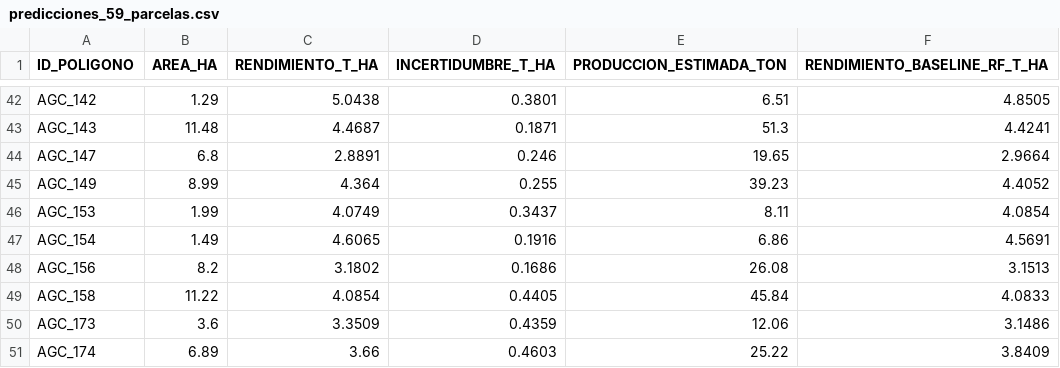
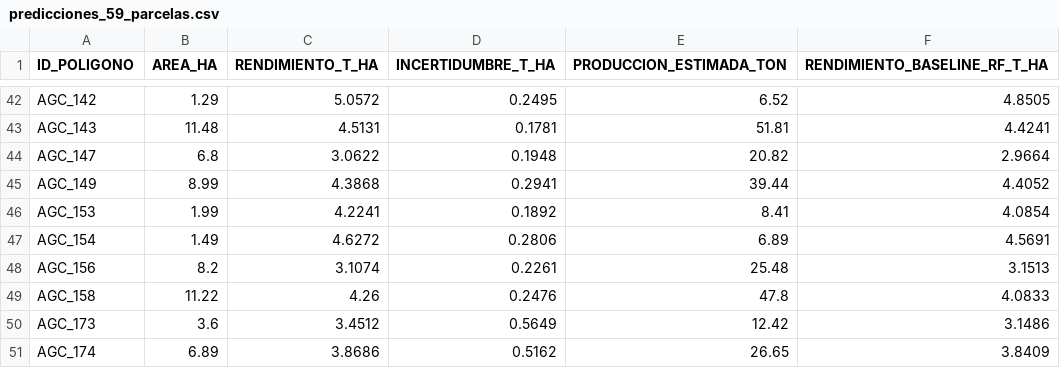
Before and after one commit to GalekTato/Agrotec-Amanteca, a CSV file: data/processed/predicciones_59_parcelas.csv, drawn as a sheet; only a part is shown, gaps mark what is left out; the diff covers the shown part only; the diff names each change by its address in the sheet, - before the commit and + after, or states it on an @@ line.

```diff
--- a/data/processed/predicciones_59_parcelas.csv
+++ b/data/processed/predicciones_59_parcelas.csv
-C42 (RENDIMIENTO_T_HA): 5.0438
+C42 (RENDIMIENTO_T_HA): 5.0572
-D42 (INCERTIDUMBRE_T_HA): 0.3801
+D42 (INCERTIDUMBRE_T_HA): 0.2495
-E42 (PRODUCCION_ESTIMADA_TON): 6.51
+E42 (PRODUCCION_ESTIMADA_TON): 6.52
-C43 (RENDIMIENTO_T_HA): 4.4687
+C43 (RENDIMIENTO_T_HA): 4.5131
-D43 (INCERTIDUMBRE_T_HA): 0.1871
+D43 (INCERTIDUMBRE_T_HA): 0.1781
-E43 (PRODUCCION_ESTIMADA_TON): 51.3
+E43 (PRODUCCION_ESTIMADA_TON): 51.81
-C44 (RENDIMIENTO_T_HA): 2.8891
+C44 (RENDIMIENTO_T_HA): 3.0622
-D44 (INCERTIDUMBRE_T_HA): 0.246
+D44 (INCERTIDUMBRE_T_HA): 0.1948
-E44 (PRODUCCION_ESTIMADA_TON): 19.65
+E44 (PRODUCCION_ESTIMADA_TON): 20.82
-C45 (RENDIMIENTO_T_HA): 4.364
+C45 (RENDIMIENTO_T_HA): 4.3868
-D45 (INCERTIDUMBRE_T_HA): 0.255
+D45 (INCERTIDUMBRE_T_HA): 0.2941
-E45 (PRODUCCION_ESTIMADA_TON): 39.23
+E45 (PRODUCCION_ESTIMADA_TON): 39.44
-C46 (RENDIMIENTO_T_HA): 4.0749
+C46 (RENDIMIENTO_T_HA): 4.2241
-D46 (INCERTIDUMBRE_T_HA): 0.3437
+D46 (INCERTIDUMBRE_T_HA): 0.1892
-E46 (PRODUCCION_ESTIMADA_TON): 8.11
+E46 (PRODUCCION_ESTIMADA_TON): 8.41
-C47 (RENDIMIENTO_T_HA): 4.6065
+C47 (RENDIMIENTO_T_HA): 4.6272
-D47 (INCERTIDUMBRE_T_HA): 0.1916
+D47 (INCERTIDUMBRE_T_HA): 0.2806
-E47 (PRODUCCION_ESTIMADA_TON): 6.86
+E47 (PRODUCCION_ESTIMADA_TON): 6.89
-C48 (RENDIMIENTO_T_HA): 3.1802
+C48 (RENDIMIENTO_T_HA): 3.1074
-D48 (INCERTIDUMBRE_T_HA): 0.1686
+D48 (INCERTIDUMBRE_T_HA): 0.2261
-E48 (PRODUCCION_ESTIMADA_TON): 26.08
+E48 (PRODUCCION_ESTIMADA_TON): 25.48
-C49 (RENDIMIENTO_T_HA): 4.0854
+C49 (RENDIMIENTO_T_HA): 4.26
-D49 (INCERTIDUMBRE_T_HA): 0.4405
+D49 (INCERTIDUMBRE_T_HA): 0.2476
-E49 (PRODUCCION_ESTIMADA_TON): 45.84
+E49 (PRODUCCION_ESTIMADA_TON): 47.8
-C50 (RENDIMIENTO_T_HA): 3.3509
+C50 (RENDIMIENTO_T_HA): 3.4512
-D50 (INCERTIDUMBRE_T_HA): 0.4359
+D50 (INCERTIDUMBRE_T_HA): 0.5649
-E50 (PRODUCCION_ESTIMADA_TON): 12.06
+E50 (PRODUCCION_ESTIMADA_TON): 12.42
-C51 (RENDIMIENTO_T_HA): 3.66
+C51 (RENDIMIENTO_T_HA): 3.8686
-D51 (INCERTIDUMBRE_T_HA): 0.4603
+D51 (INCERTIDUMBRE_T_HA): 0.5162
-E51 (PRODUCCION_ESTIMADA_TON): 25.22
+E51 (PRODUCCION_ESTIMADA_TON): 26.65
```
Also changed, not shown: 147 edited cells elsewhere in this file, backend/artifacts/predicciones_59_parcelas.csv, 15 other files.
